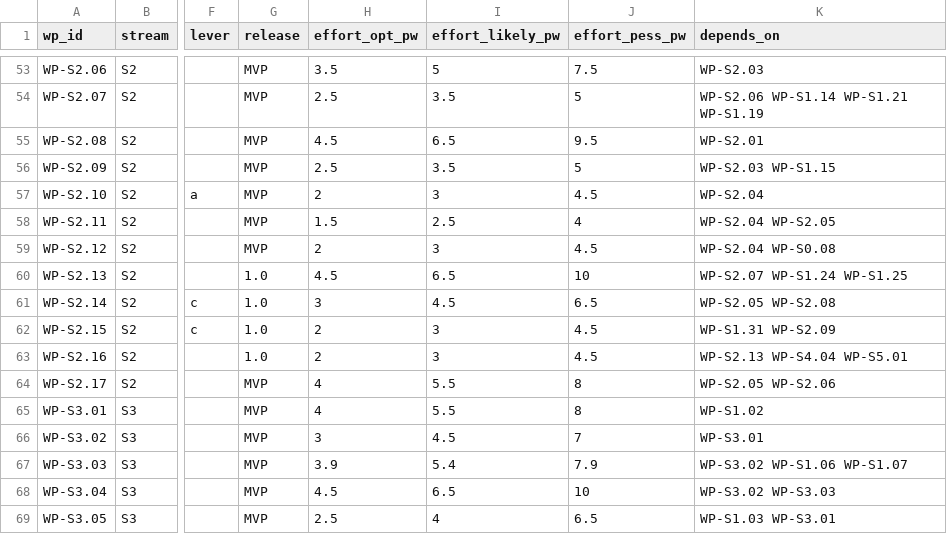
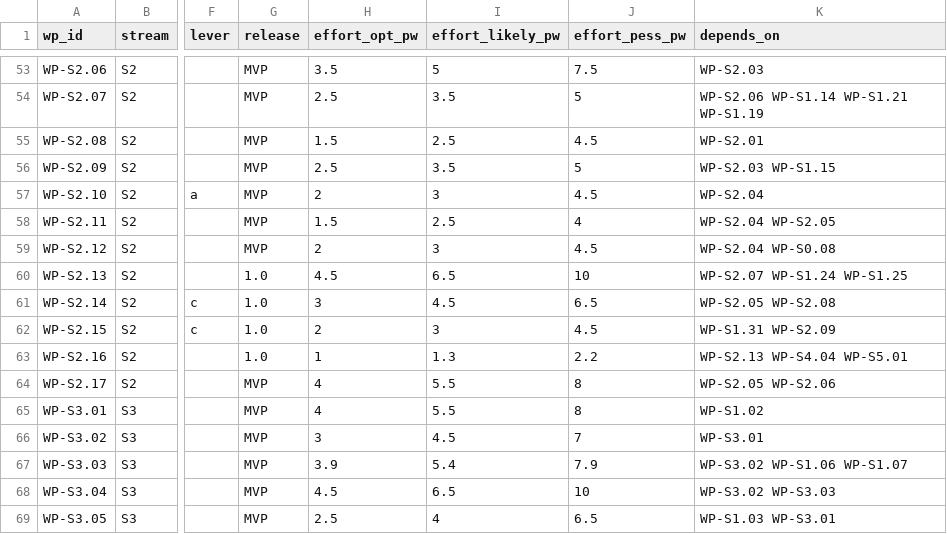
Before and after one commit to Ironkode787/ElektraWatt, a CSV file: docs/plan/work-packages.csv, drawn as a sheet; only a part is shown, gaps mark what is left out; the diff names each change by its address in the sheet, - before the commit and + after, or states it on an @@ line.

```diff
--- a/docs/plan/work-packages.csv
+++ b/docs/plan/work-packages.csv
-H55 (effort_opt_pw): 4.5
+H55 (effort_opt_pw): 1.5
-I55 (effort_likely_pw): 6.5
+I55 (effort_likely_pw): 2.5
-J55 (effort_pess_pw): 9.5
+J55 (effort_pess_pw): 4.5
-H63 (effort_opt_pw): 2
+H63 (effort_opt_pw): 1
-I63 (effort_likely_pw): 3
+I63 (effort_likely_pw): 1.3
-J63 (effort_pess_pw): 4.5
+J63 (effort_pess_pw): 2.2
```
Also changed, not shown: docs/plan/milestones.csv, docs/plan/wp-schedule.csv, 5 other files.
